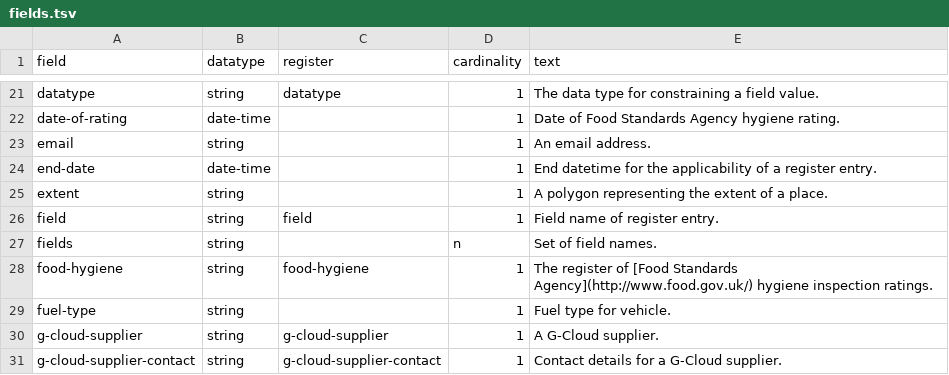
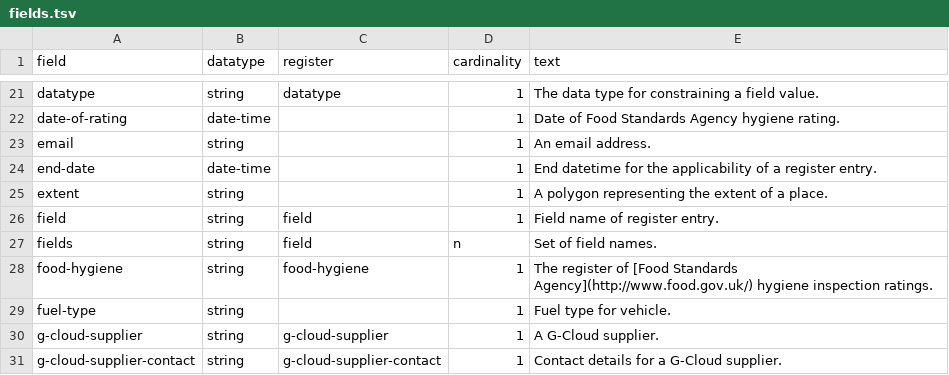
Before and after one commit to openregister/registry-data, a TSV file: data/Field/fields.tsv, drawn as a sheet; only a part is shown, gaps mark what is left out.

Commit message:
Ensure `fields` links to `field` register
This ensures that the `fields` field can be rendered correctly as a list
of links, not a list of strings.

```diff
--- a/data/Field/fields.tsv
+++ b/data/Field/fields.tsv
@@ -26,3 +26,3 @@ extent	string		1	A polygon representing the extent of a place.
 field	string	field	1	Field name of register entry.
-fields	string		n	Set of field names.
+fields	string	field	n	Set of field names.
 food-hygiene	string	food-hygiene	1	The register of [Food Standards Agency](http://www.food.gov.uk/) hygiene inspection ratings.
```
